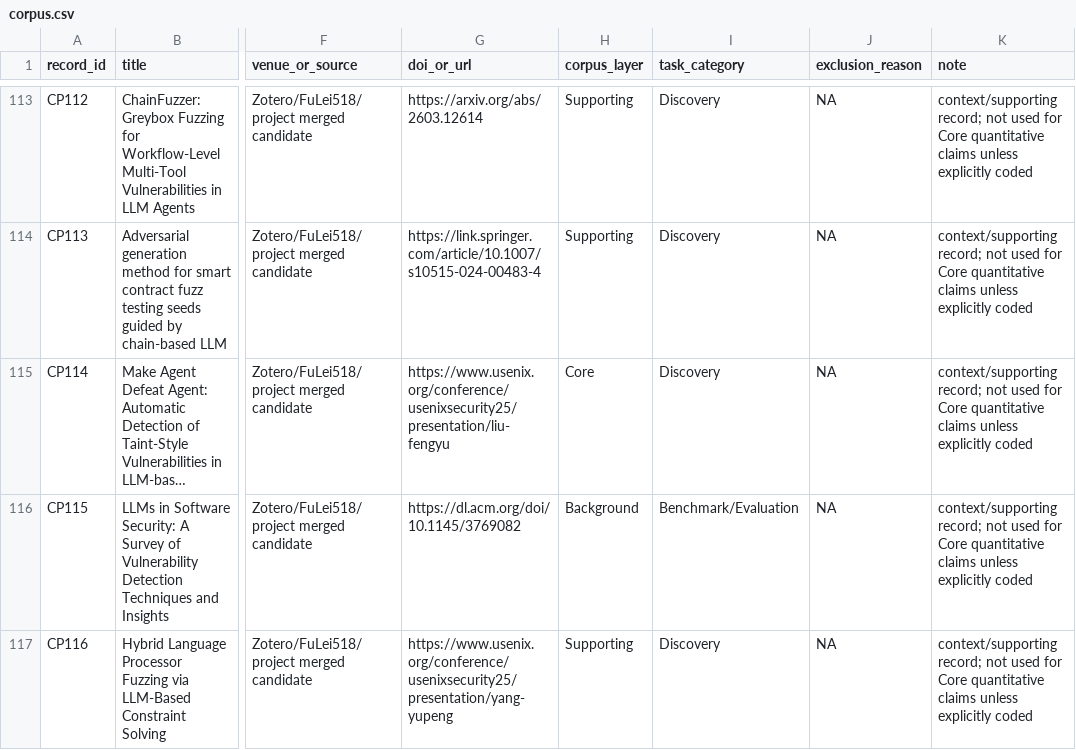
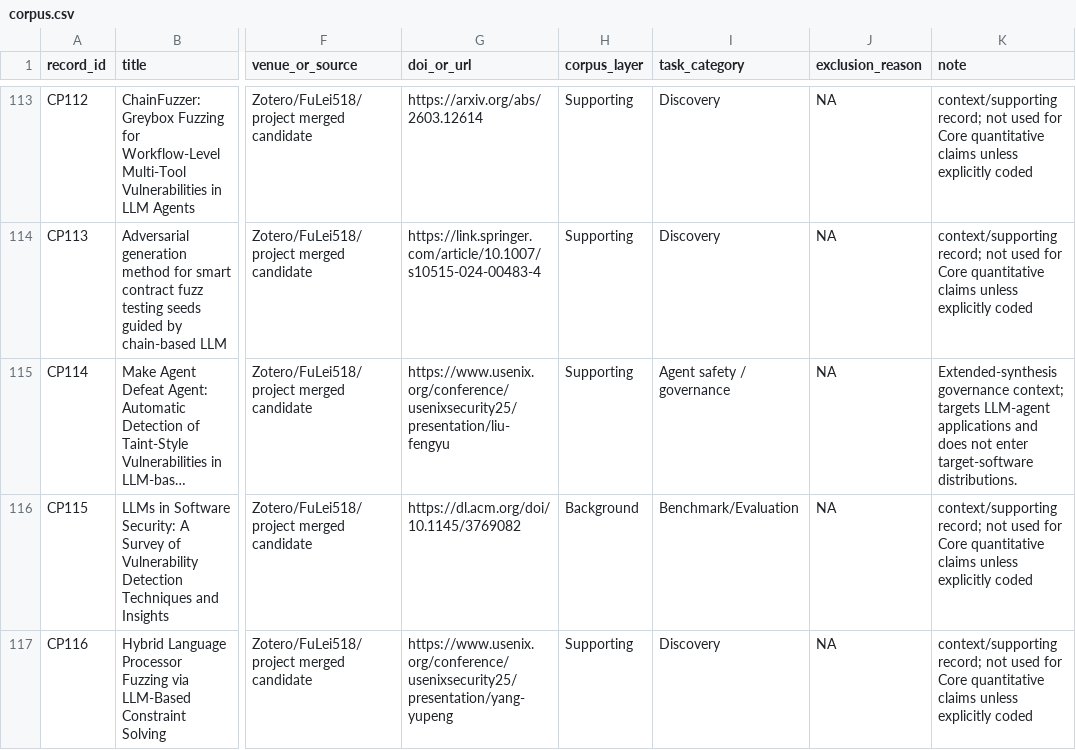
Before and after one commit to oldpanthead/agentic-llm-vuln-mining-survey-artifact, a CSV file: data/corpus.csv, drawn as a sheet; only a part is shown, gaps mark what is left out; long unchanged cells end in …; the diff names each change by its address in the sheet, - before the commit and + after, or states it on an @@ line.

```diff
--- a/data/corpus.csv
+++ b/data/corpus.csv
-H115 (corpus_layer): Core
+H115 (corpus_layer): Supporting
-I115 (task_category): Discovery
+I115 (task_category): Agent safety / governance
-K115 (note): context/supporting record; not used for Core quantitative claims unless explicitly coded
+K115 (note): Extended-synthesis governance context; targets LLM-agent applications and does not enter target-software distributions.
```
Also changed, not shown: data/current_study_level_coding_matrix_harmonized.csv, data/extended_synthesis_audit.csv, 18 other files.
